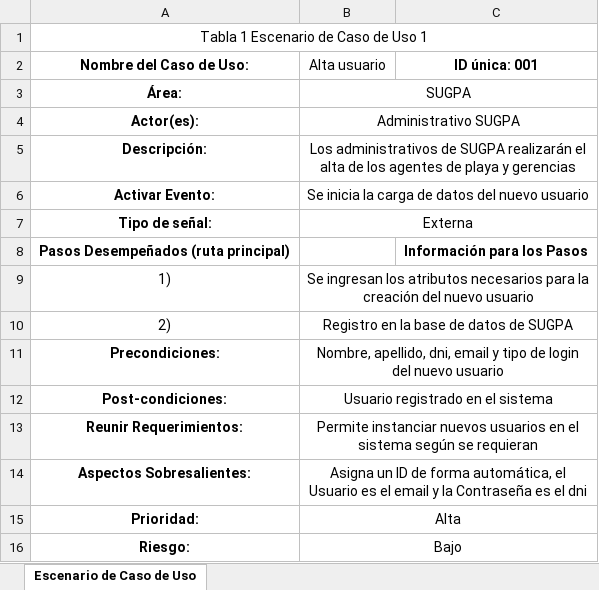
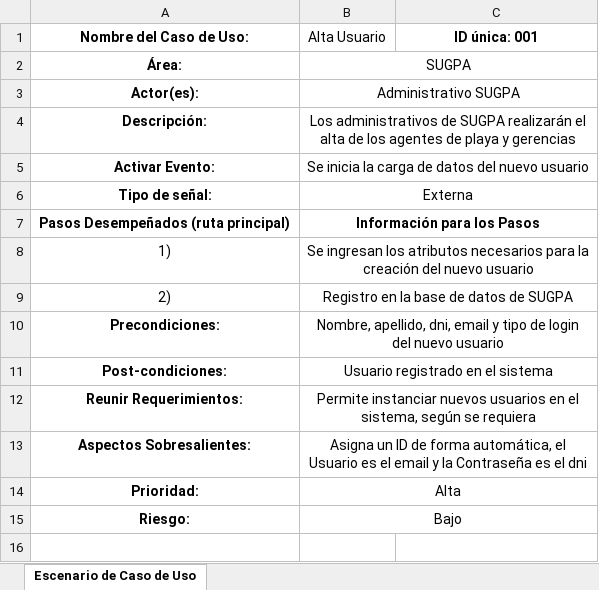
Before and after one commit to maxikidd/sugpaDoc, an Excel workbook: editECU/Alta usuario.xlsx, sheet Escenario de Caso de Uso, drawn as a sheet; values as stored, in another font and other column widths than the file's, no borders; removed rows and columns are numbered as before the commit, all else as after; the diff names each change by its address in the sheet, - before the commit and + after, or states it on an @@ line.

Commit message:
escenarios de caso de uso: ABM personal y ABM usuario

```diff
--- a/editECU/Alta usuario.xlsx (sheet Escenario de Caso de Uso)
+++ b/editECU/Alta usuario.xlsx (sheet Escenario de Caso de Uso)
-row 1: Tabla 1 Escenario de Caso de Uso 1
-B1: Alta usuario
+B1: Alta Usuario
-B7 (Alta Usuario): (empty)
+B7 (Alta Usuario): Información para los Pasos
+B7:C7 merged
-C7 (ID única: 001): Información para los Pasos
+C7 (ID única: 001): (empty)
-B12 (Alta Usuario): …en el sistema según se requieran
+B12 (Alta Usuario): …en el sistema, según se requiera
```
Also changed, not shown: 8 other files.
